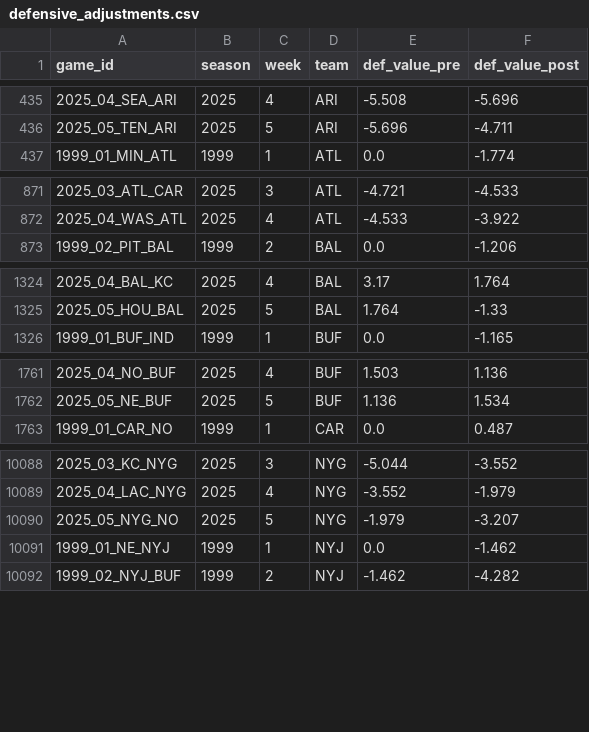
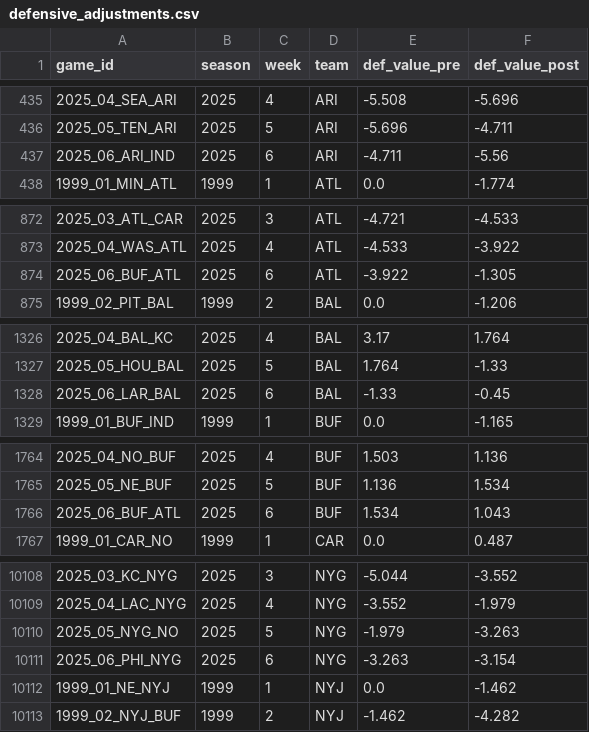
Before and after one commit to greerreNFL/nfeloqb, a CSV file: Other Data/defensive_adjustments.csv, drawn as a sheet; only a part is shown, gaps mark what is left out; the diff covers the shown part only.

```diff
--- a/Other Data/defensive_adjustments.csv
+++ b/Other Data/defensive_adjustments.csv
@@ -436,2 +436,3 @@ game_id,season,week,team,def_value_pre,def_value_post
 2025_05_TEN_ARI,2025,5,ARI,-5.696,-4.711
+2025_06_ARI_IND,2025,6,ARI,-4.711,-5.56
 1999_01_MIN_ATL,1999,1,ATL,0.0,-1.774
@@ -872,2 +873,3 @@ game_id,season,week,team,def_value_pre,def_value_post
 2025_04_WAS_ATL,2025,4,ATL,-4.533,-3.922
+2025_06_BUF_ATL,2025,6,ATL,-3.922,-1.305
 1999_02_PIT_BAL,1999,2,BAL,0.0,-1.206
@@ -1325,2 +1327,3 @@ game_id,season,week,team,def_value_pre,def_value_post
 2025_05_HOU_BAL,2025,5,BAL,1.764,-1.33
+2025_06_LAR_BAL,2025,6,BAL,-1.33,-0.45
 1999_01_BUF_IND,1999,1,BUF,0.0,-1.165
@@ -1762,2 +1765,3 @@ game_id,season,week,team,def_value_pre,def_value_post
 2025_05_NE_BUF,2025,5,BUF,1.136,1.534
+2025_06_BUF_ATL,2025,6,BUF,1.534,1.043
 1999_01_CAR_NO,1999,1,CAR,0.0,0.487
@@ -10089,3 +10109,4 @@ game_id,season,week,team,def_value_pre,def_value_post
 2025_04_LAC_NYG,2025,4,NYG,-3.552,-1.979
-2025_05_NYG_NO,2025,5,NYG,-1.979,-3.207
+2025_05_NYG_NO,2025,5,NYG,-1.979,-3.263
+2025_06_PHI_NYG,2025,6,NYG,-3.263,-3.154
 1999_01_NE_NYJ,1999,1,NYJ,0.0,-1.462
```
Also changed, not shown: 25 added rows elsewhere in this file, Other Data/meta_data.csv, 2 other files.
